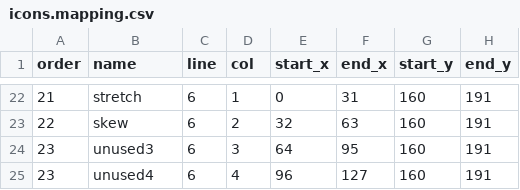
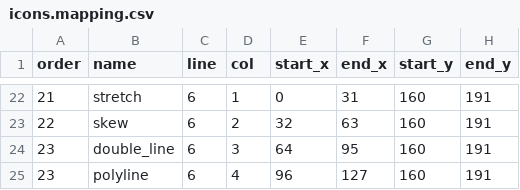
Before and after one commit to alfu32/k3d, a CSV file: assets/icons.mapping.csv, drawn as a sheet; only a part is shown, gaps mark what is left out.

Commit message:
fix(double-line): plugins
- added svg 2d export command
- fixed various quircs of the double-line

```diff
--- a/assets/icons.mapping.csv
+++ b/assets/icons.mapping.csv
@@ -23,3 +23,3 @@ order|name|line|col|start_x|end_x|start_y|end_y
 22|skew|6|2|32|63|160|191
-23|unused3|6|3|64|95|160|191
-23|unused4|6|4|96|127|160|191
+23|double_line|6|3|64|95|160|191
+23|polyline|6|4|96|127|160|191
```
Also changed, not shown: 13 other files.
